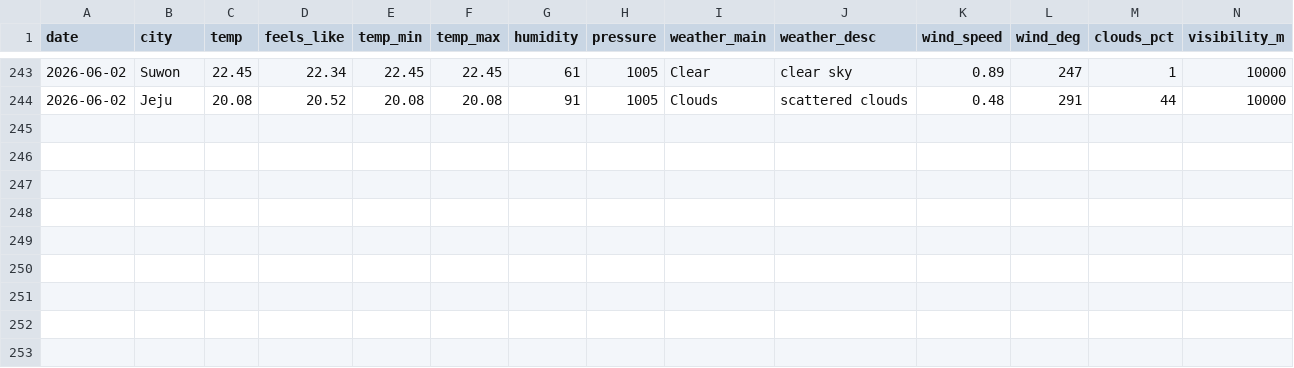
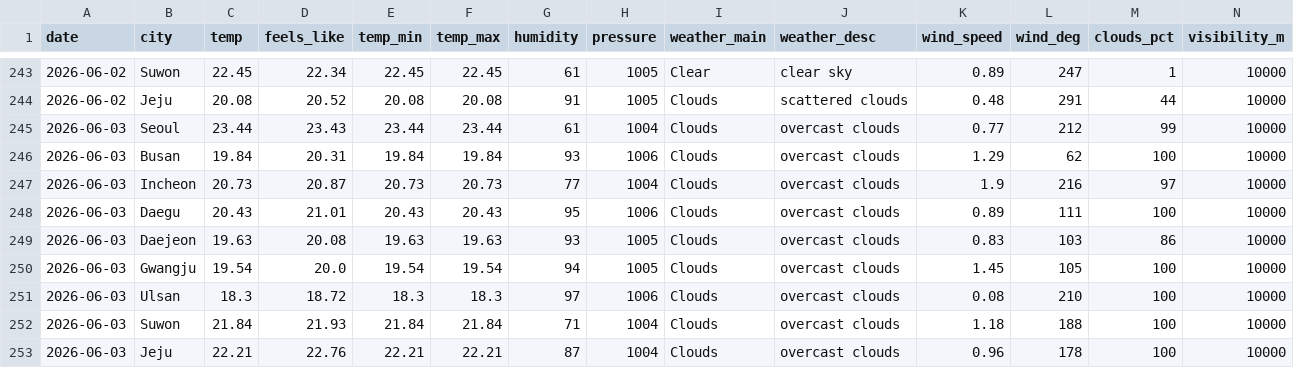
Before and after one commit to icedo724/data_collection, a CSV file: data/environment/weather.csv, drawn as a sheet; only a part is shown, gaps mark what is left out; rows hold the shown columns only; the diff names each change by its address in the sheet, - before the commit and + after, or states it on an @@ line.

```diff
--- a/data/environment/weather.csv
+++ b/data/environment/weather.csv
+row 245: 2026-06-03 | Seoul | 23.44 | 23.43 | 23.44 | 23.44 | 61 | 1004 | Clouds | overcast clouds | 0.77 | 212 | 99 | 10000
+row 246: 2026-06-03 | Busan | 19.84 | 20.31 | 19.84 | 19.84 | 93 | 1006 | Clouds | overcast clouds | 1.29 | 62 | 100 | 10000
+row 247: 2026-06-03 | Incheon | 20.73 | 20.87 | 20.73 | 20.73 | 77 | 1004 | Clouds | overcast clouds | 1.9 | 216 | 97 | 10000
+row 248: 2026-06-03 | Daegu | 20.43 | 21.01 | 20.43 | 20.43 | 95 | 1006 | Clouds | overcast clouds | 0.89 | 111 | 100 | 10000
+row 249: 2026-06-03 | Daejeon | 19.63 | 20.08 | 19.63 | 19.63 | 93 | 1005 | Clouds | overcast clouds | 0.83 | 103 | 86 | 10000
+row 250: 2026-06-03 | Gwangju | 19.54 | 20.0 | 19.54 | 19.54 | 94 | 1005 | Clouds | overcast clouds | 1.45 | 105 | 100 | 10000
+row 251: 2026-06-03 | Ulsan | 18.3 | 18.72 | 18.3 | 18.3 | 97 | 1006 | Clouds | overcast clouds | 0.08 | 210 | 100 | 10000
+row 252: 2026-06-03 | Suwon | 21.84 | 21.93 | 21.84 | 21.84 | 71 | 1004 | Clouds | overcast clouds | 1.18 | 188 | 100 | 10000
+row 253: 2026-06-03 | Jeju | 22.21 | 22.76 | 22.21 | 22.21 | 87 | 1004 | Clouds | overcast clouds | 0.96 | 178 | 100 | 10000
```
Also changed, not shown: data/environment/air_quality.csv, data/environment/oil_price.csv, 5 other files.
